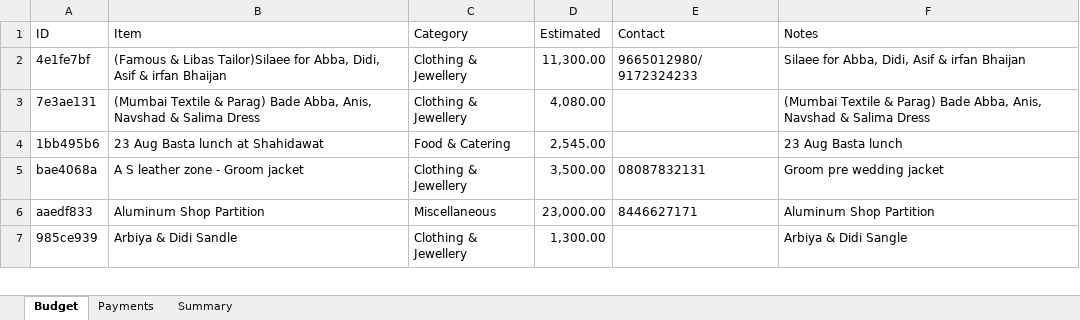
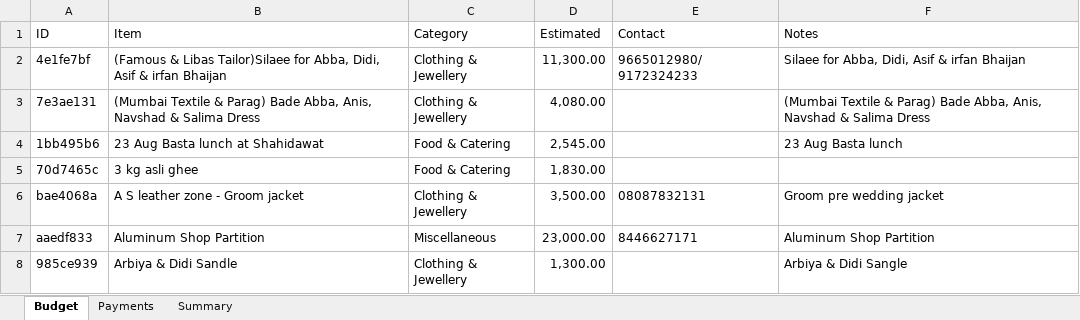
Before and after one commit to Asif-Nice/poc-track-expenses, an Excel workbook: data/expenses.xlsx, sheet Budget, drawn as a sheet; only a part is shown; values as stored, in another font and other column widths than the file's, no borders; the diff names each change by its address in the sheet, - before the commit and + after, or states it on an @@ line.

Commit message:
Add budget item: 3 kg asli ghee — ₹1,830.00

```diff
--- a/data/expenses.xlsx (sheet Budget)
+++ b/data/expenses.xlsx (sheet Budget)
+row 5: 70d7465c | 3 kg asli ghee | Food & Catering | 1,830.00
```
Also changed, not shown: sheet Summary, formulas that keep their value.
